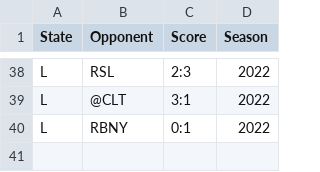
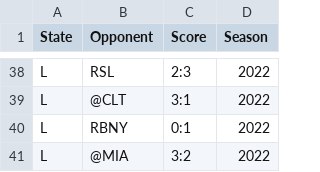
Before and after one commit to jbaranski/mls-hmm, a CSV file: csv/newengland.csv, drawn as a sheet; only a part is shown, gaps mark what is left out.

```diff
--- a/csv/newengland.csv
+++ b/csv/newengland.csv
@@ -40 +40,2 @@ L,@CLT,3:1,2022
 L,RBNY,0:1,2022
+L,@MIA,3:2,2022
```
Also changed, not shown: csv/chicago.csv, csv/kansascity.csv, 23 other files.
